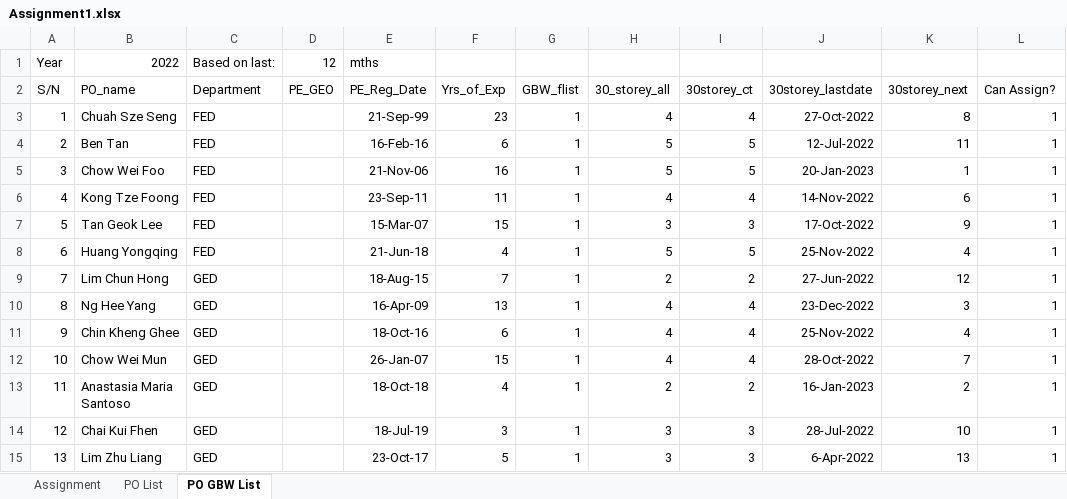
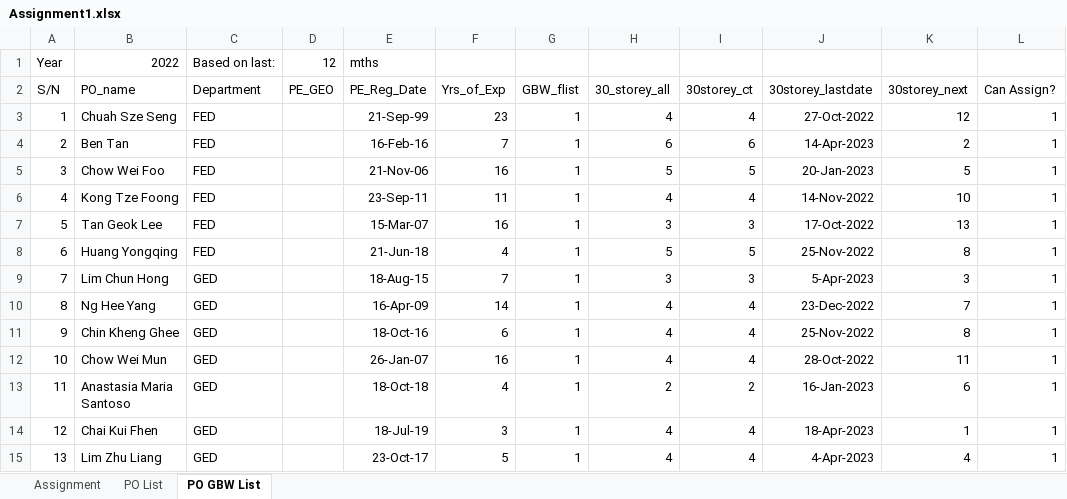
Before and after one commit to chin5oon/STassignment, an Excel workbook: Assignment1.xlsx, sheet PO GBW List, drawn as a sheet; values as stored, in another font and other column widths than the file's, no borders; the diff names each change by its address in the sheet, - before the commit and + after, or states it on an @@ line.

```diff
--- a/Assignment1.xlsx (sheet PO GBW List)
+++ b/Assignment1.xlsx (sheet PO GBW List)
-K3 (30storey_next): 8
+K3 (30storey_next): 12
-F4 (Yrs_of_Exp): 6
+F4 (Yrs_of_Exp): 7
-H4 (30_storey_all): 5
+H4 (30_storey_all): 6
-I4 (30storey_ct): 5
+I4 (30storey_ct): 6
-J4 (30storey_lastdate): 12-Jul-2022
+J4 (30storey_lastdate): 14-Apr-2023
-K4 (30storey_next): 11
+K4 (30storey_next): 2
-K5 (30storey_next): 1
+K5 (30storey_next): 5
-K6 (30storey_next): 6
+K6 (30storey_next): 10
-F7 (Yrs_of_Exp): 15
+F7 (Yrs_of_Exp): 16
-K7 (30storey_next): 9
+K7 (30storey_next): 13
-K8 (30storey_next): 4
+K8 (30storey_next): 8
-H9 (30_storey_all): 2
+H9 (30_storey_all): 3
-I9 (30storey_ct): 2
+I9 (30storey_ct): 3
-J9 (30storey_lastdate): 27-Jun-2022
+J9 (30storey_lastdate): 5-Apr-2023
-K9 (30storey_next): 12
+K9 (30storey_next): 3
-F10 (Yrs_of_Exp): 13
+F10 (Yrs_of_Exp): 14
-K10 (30storey_next): 3
+K10 (30storey_next): 7
-K11 (30storey_next): 4
+K11 (30storey_next): 8
-F12 (Yrs_of_Exp): 15
+F12 (Yrs_of_Exp): 16
-K12 (30storey_next): 7
+K12 (30storey_next): 11
-K13 (30storey_next): 2
+K13 (30storey_next): 6
-H14:H15 (30_storey_all): 3
+H14:H15 (30_storey_all): 4
-I14:I15 (30storey_ct): 3
+I14:I15 (30storey_ct): 4
-J14 (30storey_lastdate): 28-Jul-2022
+J14 (30storey_lastdate): 18-Apr-2023
-K14 (30storey_next): 10
+K14 (30storey_next): 1
-J15 (30storey_lastdate): 6-Apr-2022
+J15 (30storey_lastdate): 4-Apr-2023
-K15 (30storey_next): 13
+K15 (30storey_next): 4
```
Also changed, not shown: sheet PO List, sheet Assignment, formulas that keep their value.
